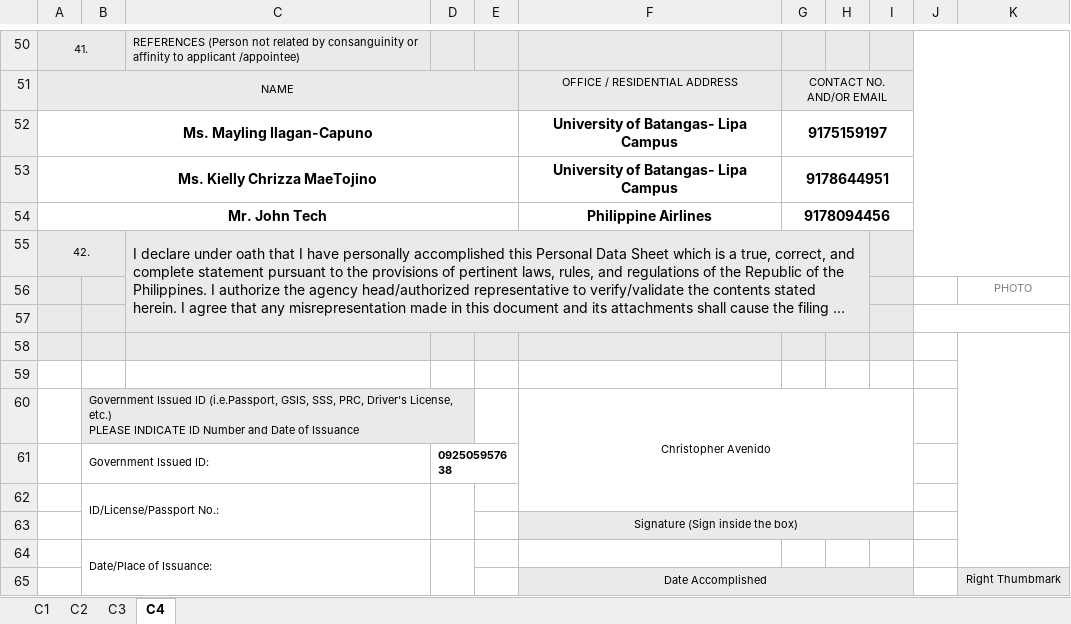
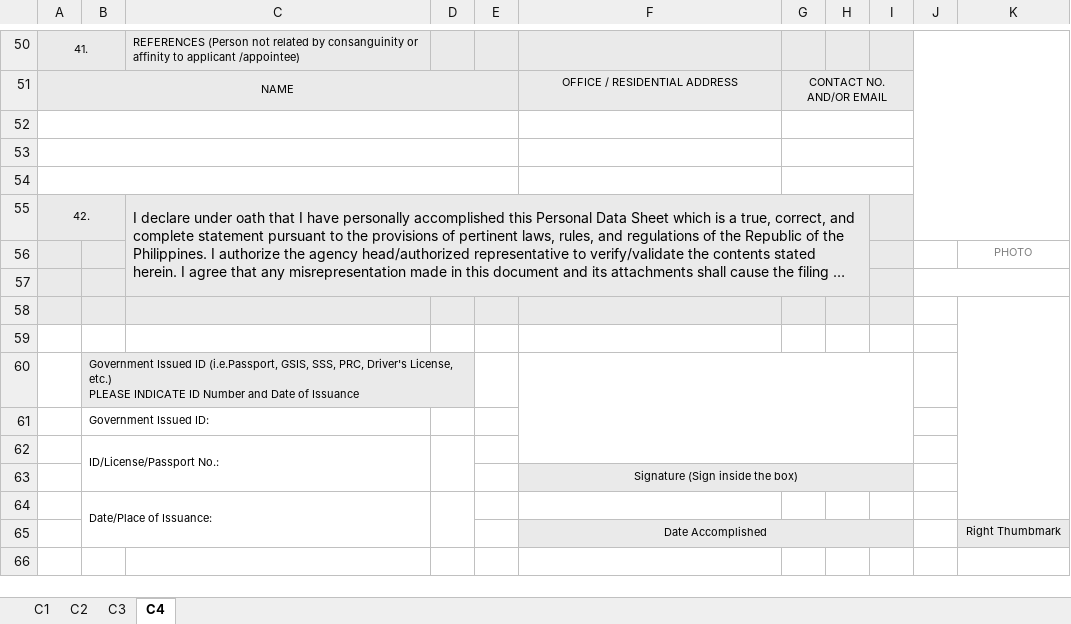
Before and after one commit to Chris-avenido/Agap, an Excel workbook: frontend/src/assets/ANNEX H-1 - CS Form No. 212 Revised 2025 - Personal Data Sheet (2).xlsx, sheet C4, drawn as a sheet; only a part is shown, gaps mark what is left out; the shorter side is filled out with more unchanged rows; long unchanged cells end in …; values as stored, in another font and other column widths than the file's, no borders; charts and pictures not drawn; the diff names each change by its address in the sheet, - before the commit and + after, or states it on an @@ line.

```diff
--- a/frontend/src/assets/ANNEX H-1 - CS Form No. 212 Revised 2025 - Personal Data Sheet (2).xlsx (sheet C4)
+++ b/frontend/src/assets/ANNEX H-1 - CS Form No. 212 Revised 2025 - Personal Data Sheet (2).xlsx (sheet C4)
-row 52: Ms. Mayling Ilagan-Capuno |  |  |  |  | University of Batangas- Lipa Campus | 9175159197
+row 52: (empty)
-row 53: Ms. Kielly Chrizza MaeTojino |  |  |  |  | University of Batangas- Lipa Campus | 9178644951
+row 53: (empty)
-row 54: Mr. John Tech |  |  |  |  | Philippine Airlines | 9178094456
+row 54: (empty)
-F60: Christopher Avenido
+F60: (empty)
-D61: 092505957638
+D61: (empty)
```
Also changed, not shown: sheet C1, sheet C2, sheet C3, 17 other files.
